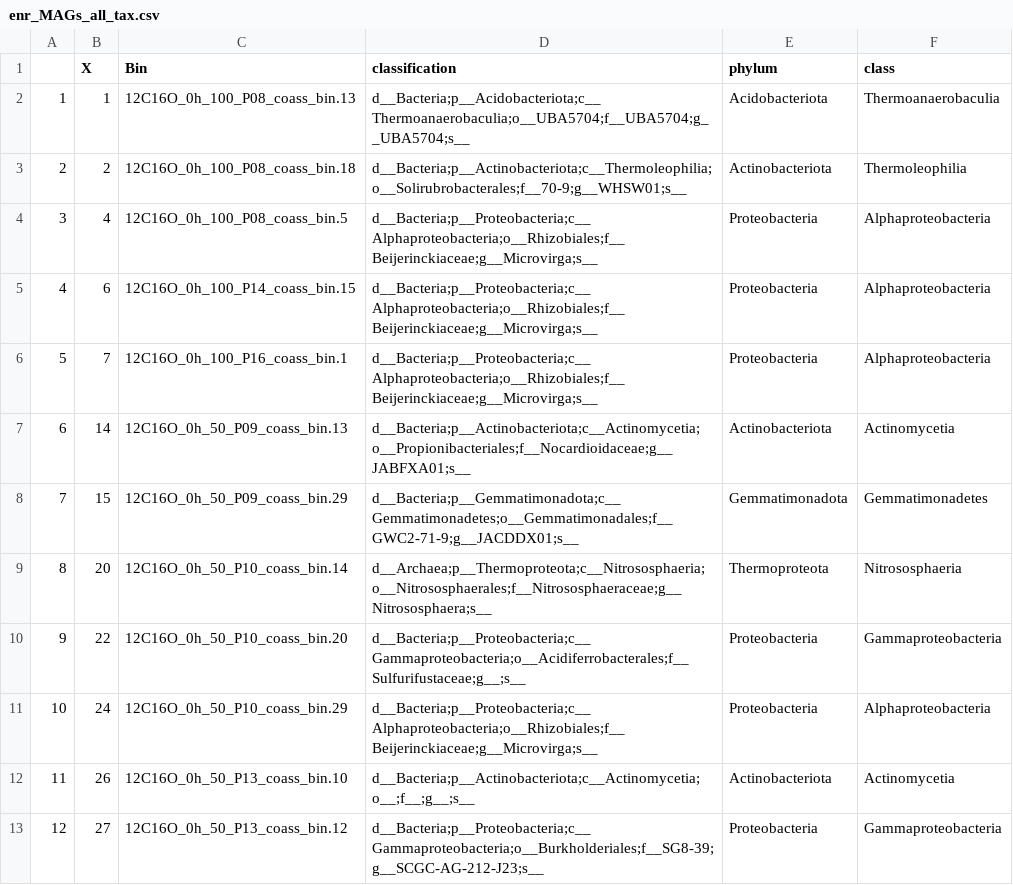
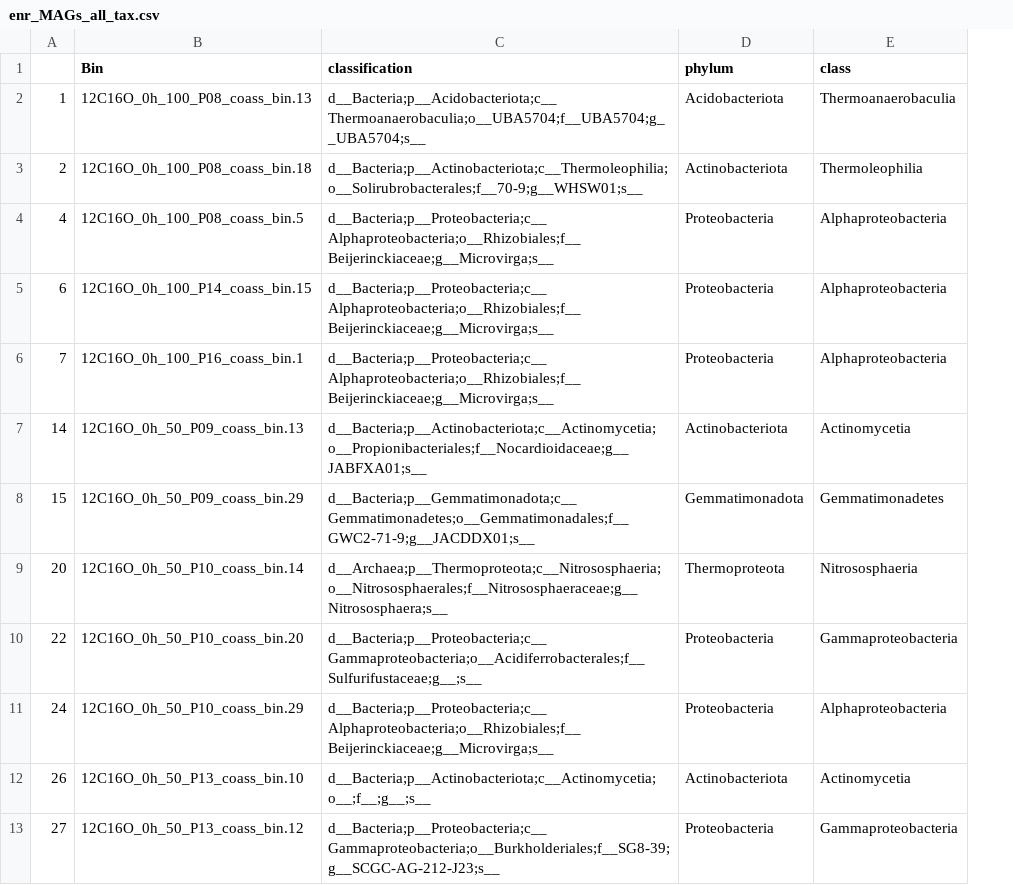
Before and after one commit to ellasiera/Wetup_traits, a CSV file: enr_MAGs_all_tax.csv, drawn as a sheet; only a part is shown; removed rows and columns are numbered as before the commit, all else as after; the diff names each change by its address in the sheet, - before the commit and + after, or states it on an @@ line.

```diff
--- a/enr_MAGs_all_tax.csv
+++ b/enr_MAGs_all_tax.csv
-column A, rows 2-13: 1 | 2 | 3 | 4 | 5 | 6 | 7 | 8 | 9 | 10 | 11 | 12
-A1: X
+A1: (empty)
```
Also changed, not shown: 2 other files.
